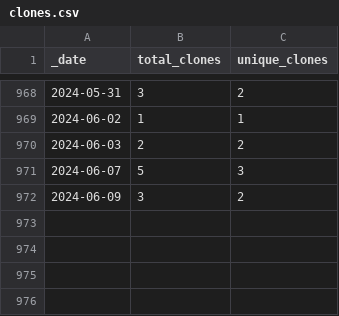
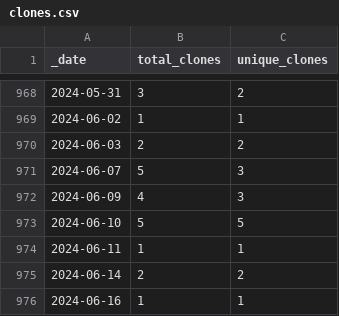
Before and after one commit to 0m4r/MMM-SoccerLiveScore, a CSV file: traffic/clones.csv, drawn as a sheet; only a part is shown, gaps mark what is left out.

```diff
--- a/traffic/clones.csv
+++ b/traffic/clones.csv
@@ -971,2 +971,6 @@ _date,total_clones,unique_clones
 2024-06-07,5,3
-2024-06-09,3,2
+2024-06-09,4,3
+2024-06-10,5,5
+2024-06-11,1,1
+2024-06-14,2,2
+2024-06-16,1,1
```
Also changed, not shown: traffic/views.csv, 1 other file.
